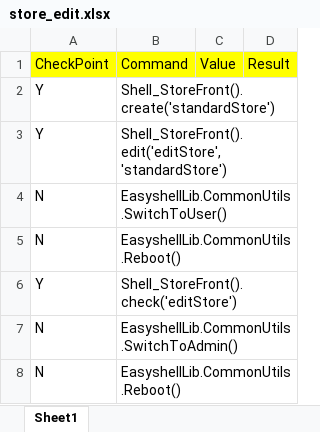
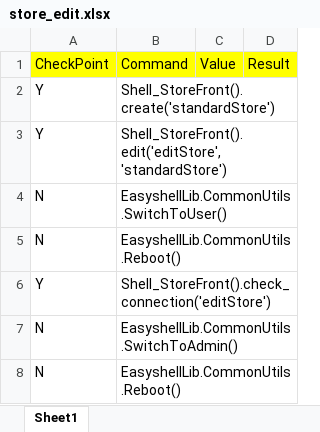
Before and after one commit to nettlay/HPEasyShell, an Excel workbook: Test_Suite/store_edit.xlsx, sheet Sheet1, drawn as a sheet; values as stored, in another font and other column widths than the file's, no borders; the diff names each change by its address in the sheet, - before the commit and + after, or states it on an @@ line.

```diff
--- a/Test_Suite/store_edit.xlsx (sheet Sheet1)
+++ b/Test_Suite/store_edit.xlsx (sheet Sheet1)
-B6: Shell_StoreFront().check('editStore')
+B6: Shell_StoreFront().check_connection('editStore')
```
Also changed, not shown: Test_Suite/citrix_edit.xlsx, Test_Suite/rdp_edit.xlsx, 12 other files.
